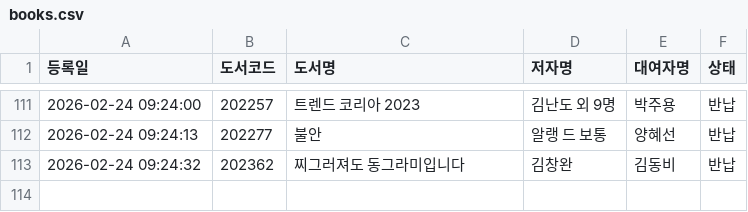
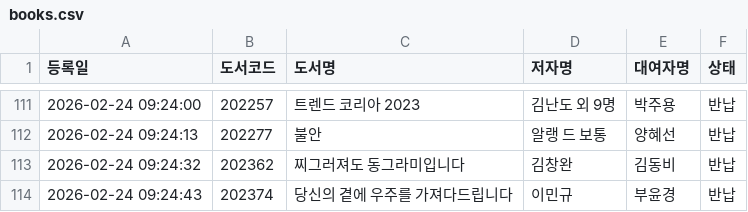
Before and after one commit to rlatjdfkr7979-ctrl/BookServer, a CSV file: books.csv, drawn as a sheet; only a part is shown, gaps mark what is left out.

Commit message:
Append new loan record to books.csv

```diff
--- a/books.csv
+++ b/books.csv
@@ -113 +113,2 @@
 "2026-02-24 09:24:32","202362","찌그러져도 동그라미입니다","김창완","김동비","반납"
+"2026-02-24 09:24:43","202374","당신의 곁에 우주를 가져다드립니다","이민규","부윤경","반납"
```
